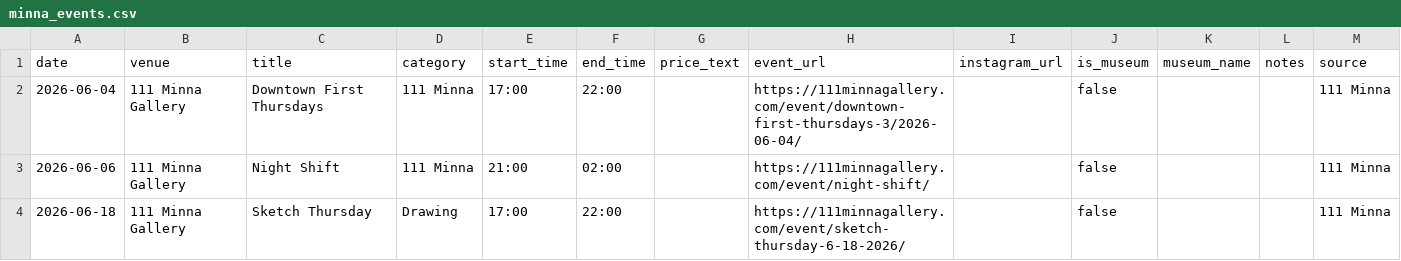
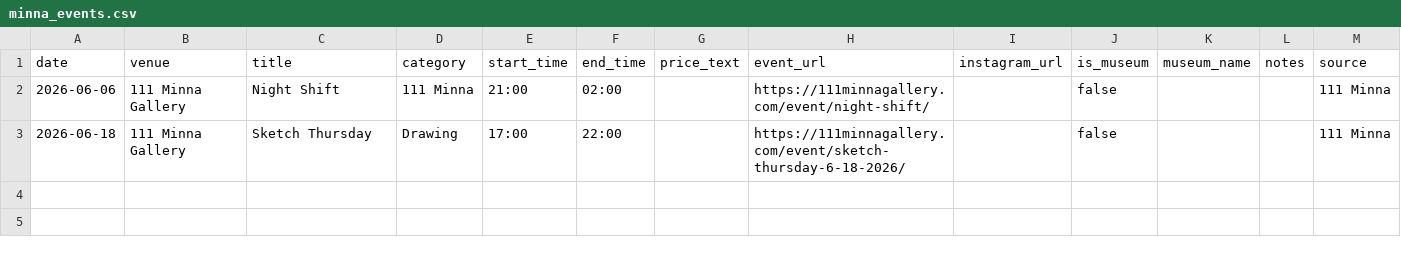
Before and after one commit to obstacleb/artlinks-data, a CSV file: minna_events.csv, drawn as a sheet; the diff names each change by its address in the sheet, - before the commit and + after, or states it on an @@ line.

Commit message:
Update 111 Minna events CSV

```diff
--- a/minna_events.csv
+++ b/minna_events.csv
-row 2: 2026-06-04 | 111 Minna Gallery | Downtown First Thursdays | 111 Minna | 17:00 | 22:00 |  | https://111minnagallery.com/event/downtown-first-thursdays-3/2026-06-04/ |  | false |  |  | 111 Minna
```
